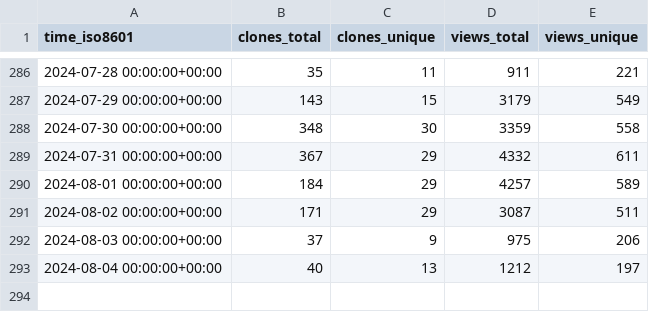
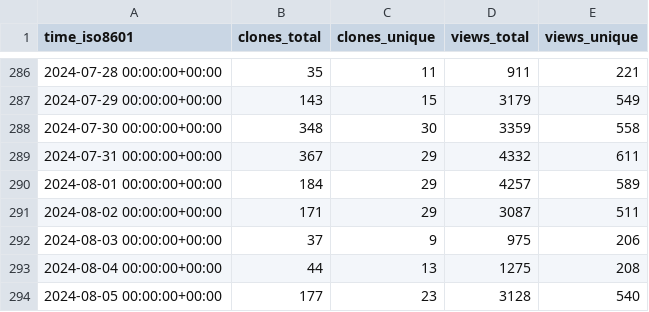
Before and after one commit to sbalandi/openvino_notebooks, a CSV file: openvinotoolkit/openvino_notebooks/ghrs-data/views_clones_aggregate.csv, drawn as a sheet; only a part is shown, gaps mark what is left out.

```diff
--- a/openvinotoolkit/openvino_notebooks/ghrs-data/views_clones_aggregate.csv
+++ b/openvinotoolkit/openvino_notebooks/ghrs-data/views_clones_aggregate.csv
@@ -292,2 +292,3 @@ time_iso8601,clones_total,clones_unique,views_total,views_unique
 2024-08-03 00:00:00+00:00,37,9,975,206
-2024-08-04 00:00:00+00:00,40,13,1212,197
+2024-08-04 00:00:00+00:00,44,13,1275,208
+2024-08-05 00:00:00+00:00,177,23,3128,540
```
Also changed, not shown: 1 other file.
